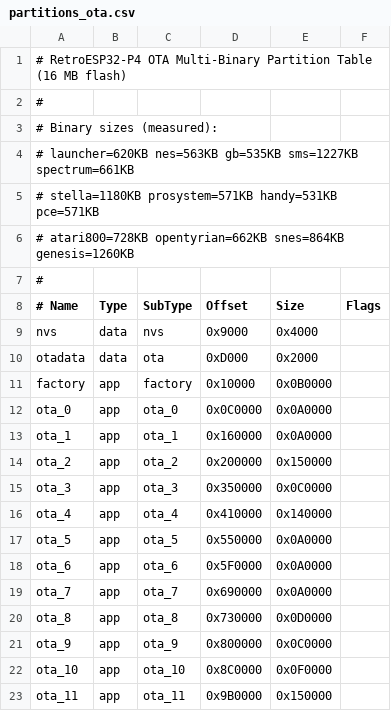
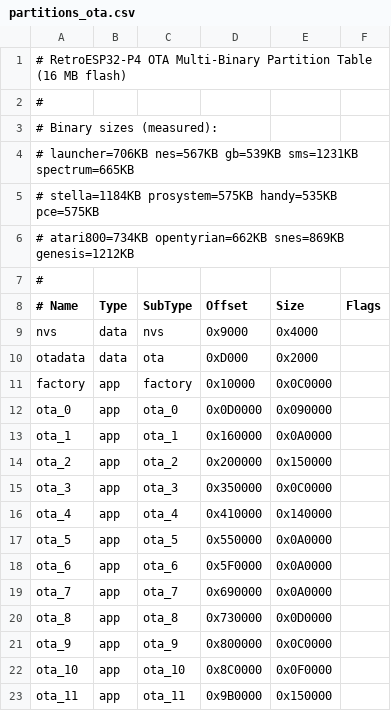
Before and after one commit to giltal/RetroESP32-P4, a CSV file: partitions_ota.csv, drawn as a sheet.

```diff
--- a/partitions_ota.csv
+++ b/partitions_ota.csv
@@ -3,5 +3,5 @@
 # Binary sizes (measured):
-#   launcher=620KB  nes=563KB  gb=535KB  sms=1227KB  spectrum=661KB
-#   stella=1180KB  prosystem=571KB  handy=531KB  pce=571KB
-#   atari800=728KB  opentyrian=662KB  snes=864KB  genesis=1260KB
+#   launcher=706KB  nes=567KB  gb=539KB  sms=1231KB  spectrum=665KB
+#   stella=1184KB  prosystem=575KB  handy=535KB  pce=575KB
+#   atari800=734KB  opentyrian=662KB  snes=869KB  genesis=1212KB
 #
@@ -10,4 +10,4 @@ nvs,        data, nvs,     0x9000,    0x4000,
 otadata,    data, ota,     0xD000,    0x2000,
-factory,    app,  factory, 0x10000,   0x0B0000,
-ota_0,      app,  ota_0,   0x0C0000,  0x0A0000,
+factory,    app,  factory, 0x10000,   0x0C0000,
+ota_0,      app,  ota_0,   0x0D0000,  0x090000,
 ota_1,      app,  ota_1,   0x160000,  0x0A0000,
```
Also changed, not shown: 12 other files.
